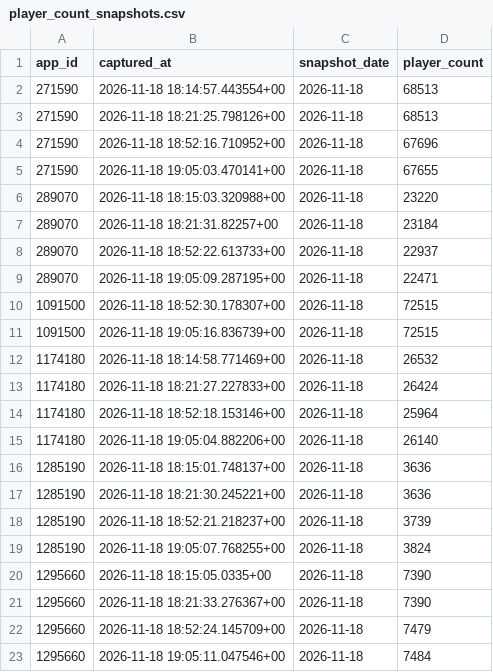
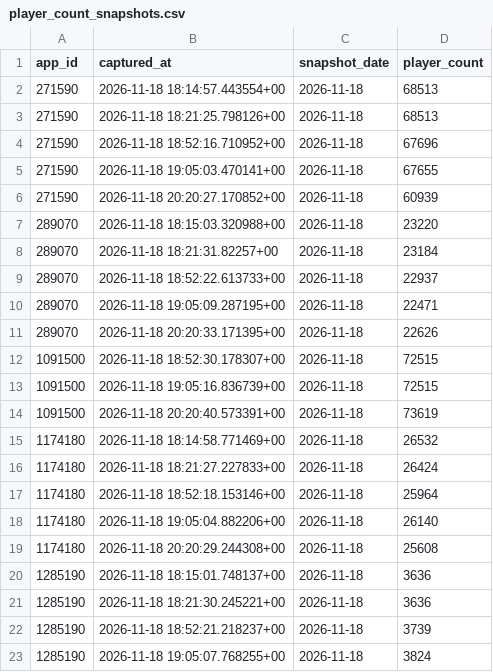
Before and after one commit to amyvwhite/game-data-pipeline, a CSV file: data/warehouse/player_count_snapshots.csv, drawn as a sheet; only a part is shown; the shorter side is filled out with more unchanged rows; the diff covers the shown part only.

```diff
--- a/data/warehouse/player_count_snapshots.csv
+++ b/data/warehouse/player_count_snapshots.csv
@@ -5,2 +5,3 @@ app_id,captured_at,snapshot_date,player_count
 271590,2026-11-18 19:05:03.470141+00,2026-11-18,67655
+271590,2026-11-18 20:20:27.170852+00,2026-11-18,60939
 289070,2026-11-18 18:15:03.320988+00,2026-11-18,23220
@@ -9,4 +10,6 @@ app_id,captured_at,snapshot_date,player_count
 289070,2026-11-18 19:05:09.287195+00,2026-11-18,22471
+289070,2026-11-18 20:20:33.171395+00,2026-11-18,22626
 1091500,2026-11-18 18:52:30.178307+00,2026-11-18,72515
 1091500,2026-11-18 19:05:16.836739+00,2026-11-18,72515
+1091500,2026-11-18 20:20:40.573391+00,2026-11-18,73619
 1174180,2026-11-18 18:14:58.771469+00,2026-11-18,26532
@@ -15,2 +18,3 @@ app_id,captured_at,snapshot_date,player_count
 1174180,2026-11-18 19:05:04.882206+00,2026-11-18,26140
+1174180,2026-11-18 20:20:29.244308+00,2026-11-18,25608
 1285190,2026-11-18 18:15:01.748137+00,2026-11-18,3636
```
Also changed, not shown: 7 added rows elsewhere in this file, data/warehouse/pipeline_runs.csv, data/warehouse/player_counts_daily.csv, 1 other file.
